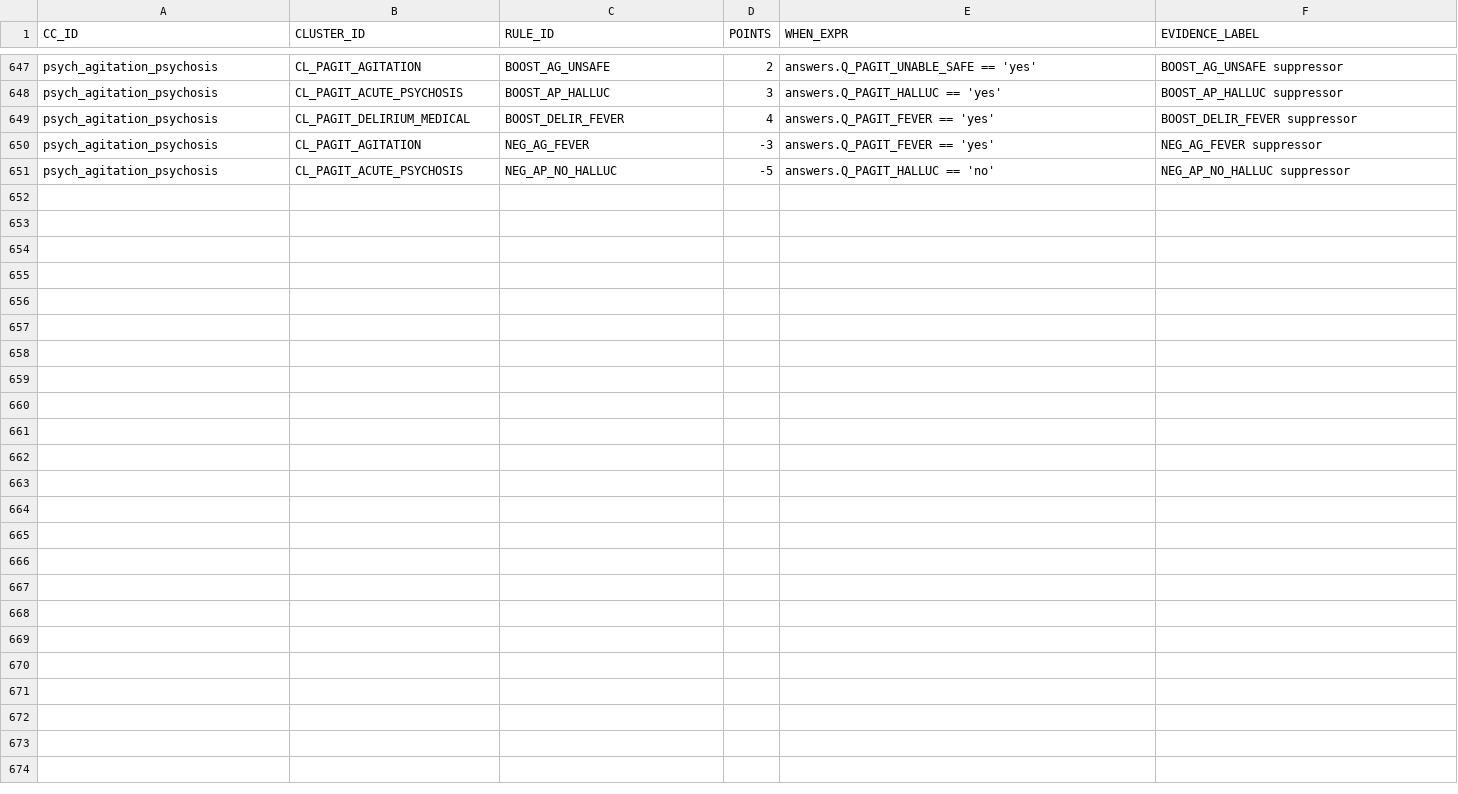
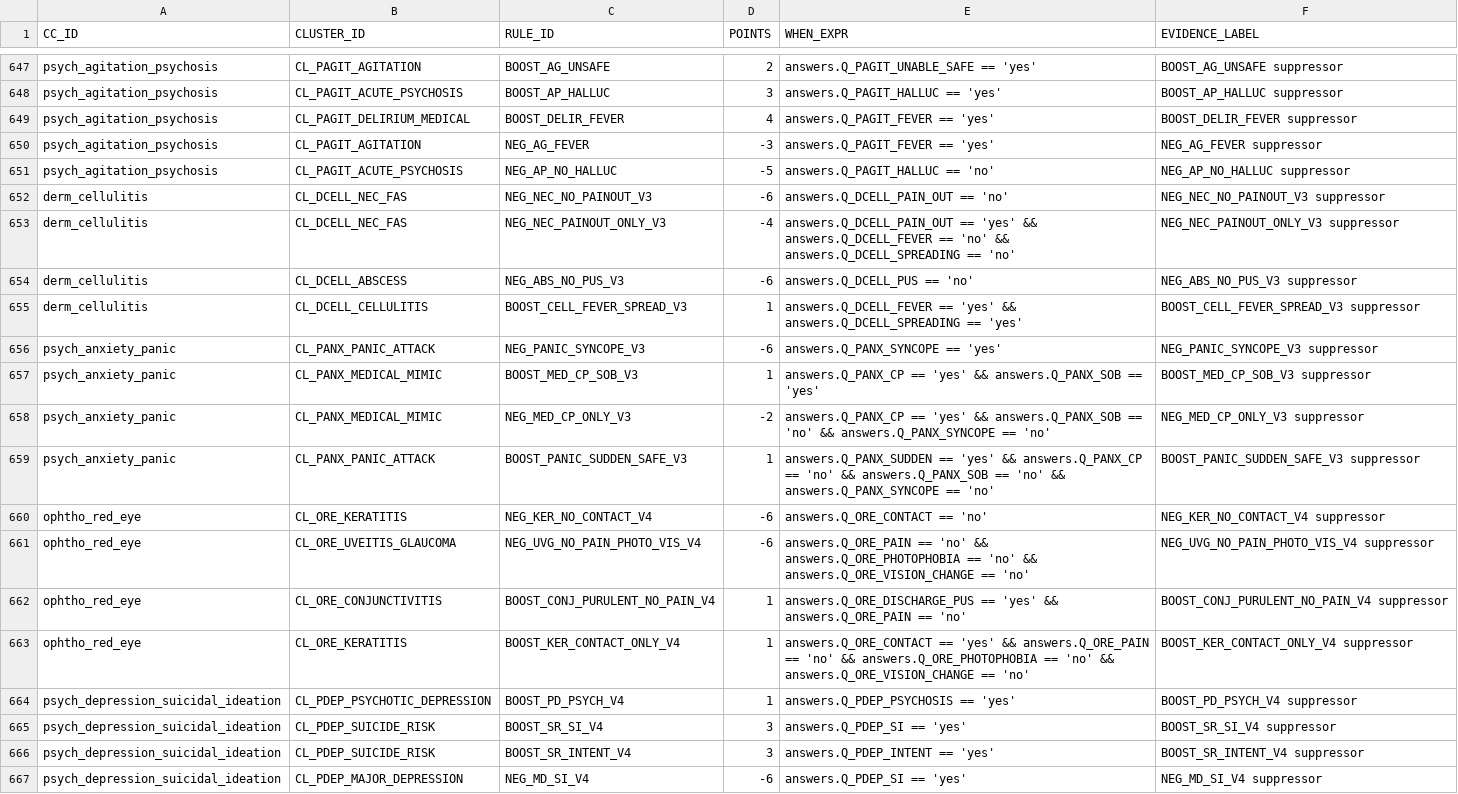
Before and after one commit to edale2015/Auralyn, a CSV file: server/data/csv/CLUSTER_SCORING_RULES.csv, drawn as a sheet; only a part is shown, gaps mark what is left out.

```diff
--- a/server/data/csv/CLUSTER_SCORING_RULES.csv
+++ b/server/data/csv/CLUSTER_SCORING_RULES.csv
@@ -651 +651,17 @@ psych_agitation_psychosis,CL_PAGIT_AGITATION,NEG_AG_FEVER,-3,"answers.Q_PAGIT_FE
 psych_agitation_psychosis,CL_PAGIT_ACUTE_PSYCHOSIS,NEG_AP_NO_HALLUC,-5,"answers.Q_PAGIT_HALLUC == 'no'",NEG_AP_NO_HALLUC suppressor
+derm_cellulitis,CL_DCELL_NEC_FAS,NEG_NEC_NO_PAINOUT_V3,-6,"answers.Q_DCELL_PAIN_OUT == 'no'",NEG_NEC_NO_PAINOUT_V3 suppressor
+derm_cellulitis,CL_DCELL_NEC_FAS,NEG_NEC_PAINOUT_ONLY_V3,-4,"answers.Q_DCELL_PAIN_OUT == 'yes' && answers.Q_DCELL_FEVER == 'no' && answers.Q_DCELL_SPREADING == 'no'",NEG_NEC_PAINOUT_ONLY_V3 suppressor
+derm_cellulitis,CL_DCELL_ABSCESS,NEG_ABS_NO_PUS_V3,-6,"answers.Q_DCELL_PUS == 'no'",NEG_ABS_NO_PUS_V3 suppressor
+derm_cellulitis,CL_DCELL_CELLULITIS,BOOST_CELL_FEVER_SPREAD_V3,1,"answers.Q_DCELL_FEVER == 'yes' && answers.Q_DCELL_SPREADING == 'yes'",BOOST_CELL_FEVER_SPREAD_V3 suppressor
+psych_anxiety_panic,CL_PANX_PANIC_ATTACK,NEG_PANIC_SYNCOPE_V3,-6,"answers.Q_PANX_SYNCOPE == 'yes'",NEG_PANIC_SYNCOPE_V3 suppressor
+psych_anxiety_panic,CL_PANX_MEDICAL_MIMIC,BOOST_MED_CP_SOB_V3,1,"answers.Q_PANX_CP == 'yes' && answers.Q_PANX_SOB == 'yes'",BOOST_MED_CP_SOB_V3 suppressor
+psych_anxiety_panic,CL_PANX_MEDICAL_MIMIC,NEG_MED_CP_ONLY_V3,-2,"answers.Q_PANX_CP == 'yes' && answers.Q_PANX_SOB == 'no' && answers.Q_PANX_SYNCOPE == 'no'",NEG_MED_CP_ONLY_V3 suppressor
+psych_anxiety_panic,CL_PANX_PANIC_ATTACK,BOOST_PANIC_SUDDEN_SAFE_V3,1,"answers.Q_PANX_SUDDEN == 'yes' && answers.Q_PANX_CP == 'no' && answers.Q_PANX_SOB == 'no' && answers.Q_PANX_SYNCOPE == 'no'",BOOST_PANIC_SUDDEN_SAFE_V3 suppressor
+ophtho_red_eye,CL_ORE_KERATITIS,NEG_KER_NO_CONTACT_V4,-6,"answers.Q_ORE_CONTACT == 'no'",NEG_KER_NO_CONTACT_V4 suppressor
+ophtho_red_eye,CL_ORE_UVEITIS_GLAUCOMA,NEG_UVG_NO_PAIN_PHOTO_VIS_V4,-6,"answers.Q_ORE_PAIN == 'no' && answers.Q_ORE_PHOTOPHOBIA == 'no' && answers.Q_ORE_VISION_CHANGE == 'no'",NEG_UVG_NO_PAIN_PHOTO_VIS_V4 suppressor
+ophtho_red_eye,CL_ORE_CONJUNCTIVITIS,BOOST_CONJ_PURULENT_NO_PAIN_V4,1,"answers.Q_ORE_DISCHARGE_PUS == 'yes' && answers.Q_ORE_PAIN == 'no'",BOOST_CONJ_PURULENT_NO_PAIN_V4 suppressor
+ophtho_red_eye,CL_ORE_KERATITIS,BOOST_KER_CONTACT_ONLY_V4,1,"answers.Q_ORE_CONTACT == 'yes' && answers.Q_ORE_PAIN == 'no' && answers.Q_ORE_PHOTOPHOBIA == 'no' && answers.Q_ORE_VISION_CHANGE == 'no'",BOOST_KER_CONTACT_ONLY_V4 suppressor
+psych_depression_suicidal_ideation,CL_PDEP_PSYCHOTIC_DEPRESSION,BOOST_PD_PSYCH_V4,1,"answers.Q_PDEP_PSYCHOSIS == 'yes'",BOOST_PD_PSYCH_V4 suppressor
+psych_depression_suicidal_ideation,CL_PDEP_SUICIDE_RISK,BOOST_SR_SI_V4,3,"answers.Q_PDEP_SI == 'yes'",BOOST_SR_SI_V4 suppressor
+psych_depression_suicidal_ideation,CL_PDEP_SUICIDE_RISK,BOOST_SR_INTENT_V4,3,"answers.Q_PDEP_INTENT == 'yes'",BOOST_SR_INTENT_V4 suppressor
+psych_depression_suicidal_ideation,CL_PDEP_MAJOR_DEPRESSION,NEG_MD_SI_V4,-6,"answers.Q_PDEP_SI == 'yes'",NEG_MD_SI_V4 suppressor
```
Also changed, not shown: micro_packs/derm_cellulitis.csv, micro_packs/msk_back_pain.csv, 12 other files.
